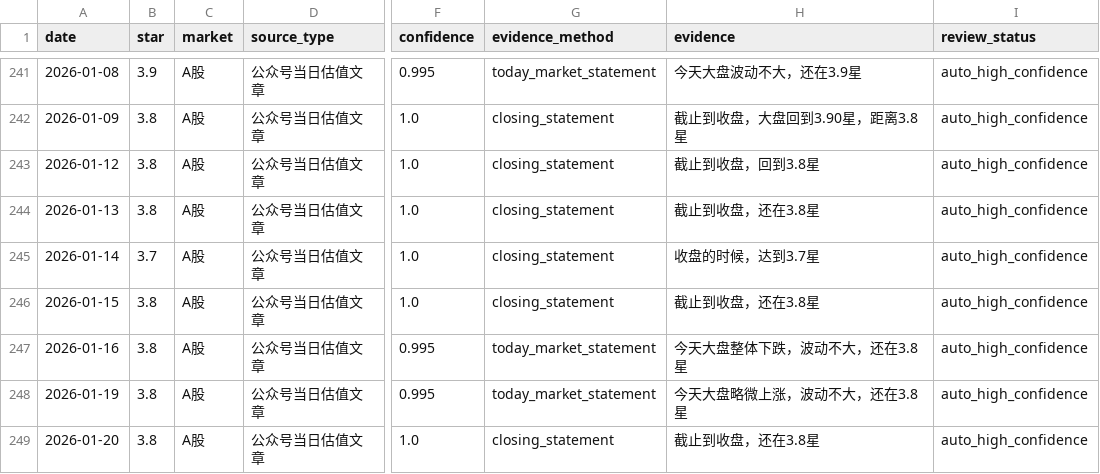
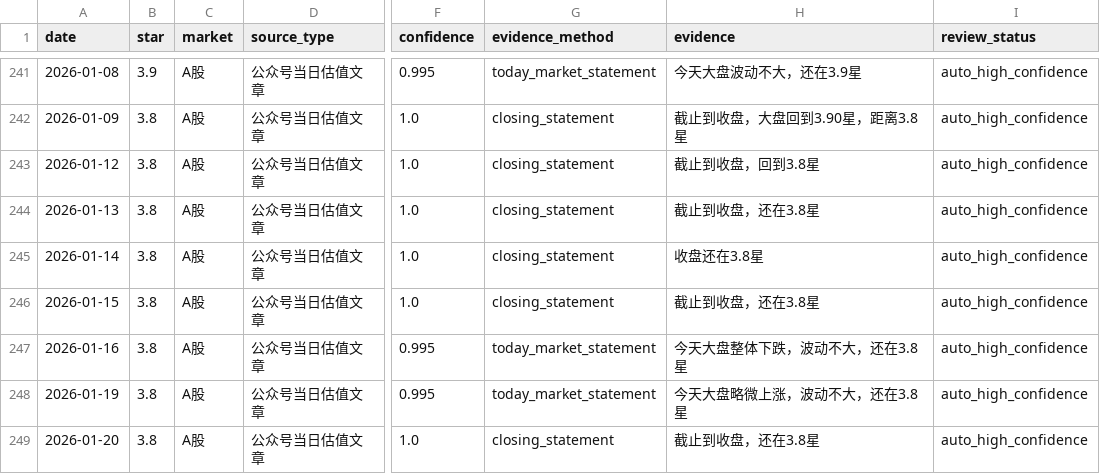
Before and after one commit to xzz-x/ArticleAnalysis, a CSV file: data/derived/star_target_2025_2026.csv, drawn as a sheet; only a part is shown, gaps mark what is left out; the diff covers the shown part only; the diff names each change by its address in the sheet, - before the commit and + after, or states it on an @@ line.

Commit message:
data: correct audited 2026 direct star targets

```diff
--- a/data/derived/star_target_2025_2026.csv
+++ b/data/derived/star_target_2025_2026.csv
-B245 (star): 3.7
+B245 (star): 3.8
-H245 (evidence): 收盘的时候，达到3.7星
+H245 (evidence): 收盘还在3.8星
```
Also changed, not shown: 2 removed rows elsewhere in this file.
